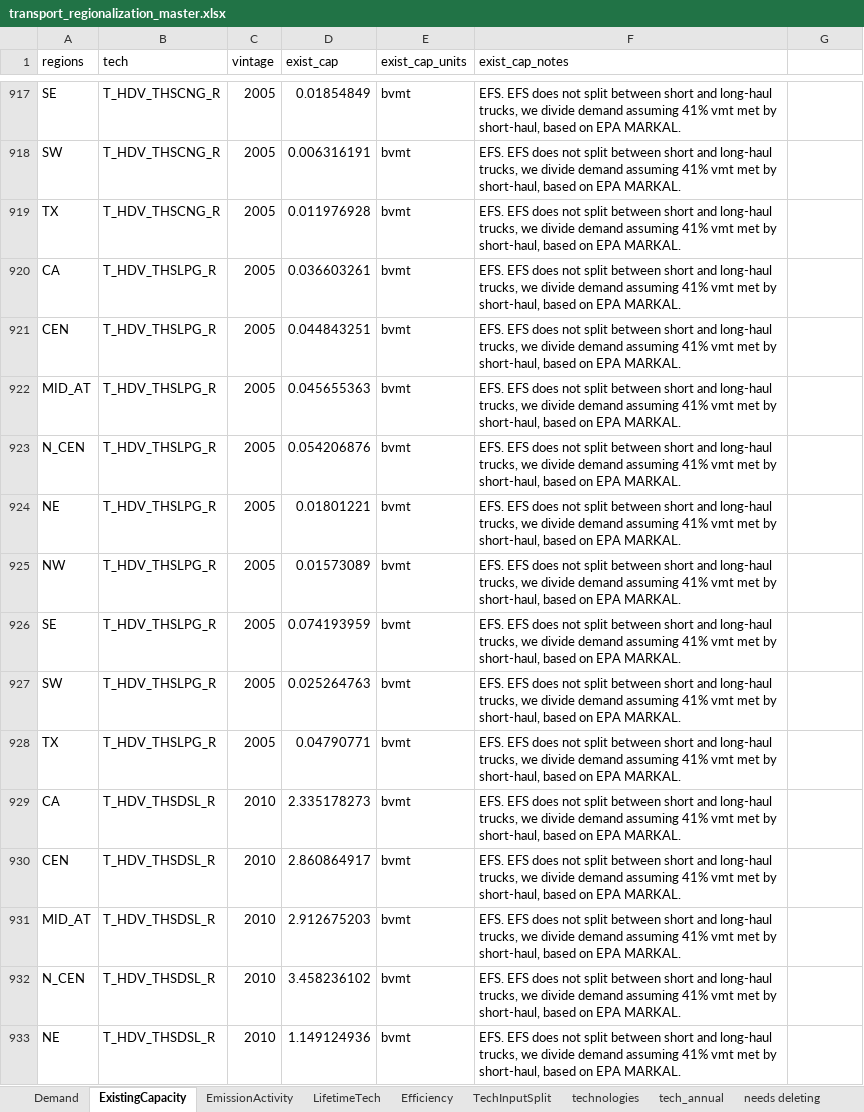
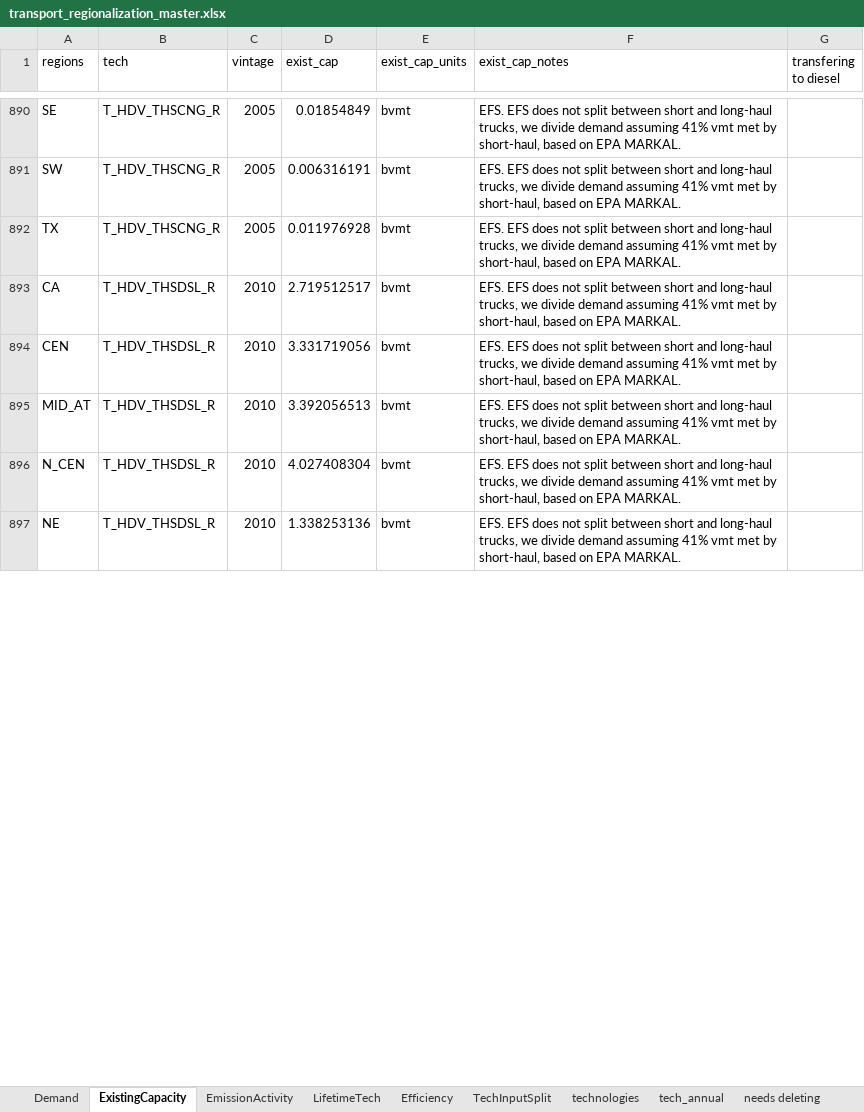
Before and after one commit to TemoaProject/oeo, an Excel workbook: data_aggregation/transport/transport_regionalization_master.xlsx, sheet ExistingCapacity, drawn as a sheet; only a part is shown, gaps mark what is left out; values as stored, in another font and other column widths than the file's, no borders; removed rows and columns are numbered as before the commit, all else as after; the diff covers the shown part only; the diff names each change by its address in the sheet, - before the commit and + after, or states it on an @@ line.

Commit message:
update short and long-haul heavy duty transportation to unify data sources (#49)

```diff
--- a/data_aggregation/transport/transport_regionalization_master.xlsx (sheet ExistingCapacity)
+++ b/data_aggregation/transport/transport_regionalization_master.xlsx (sheet ExistingCapacity)
-G1: (empty)
+G1: transfering to diesel
-row 920: CA | T_HDV_THSLPG_R | 2005 | 0.036603261 | bvmt | EFS. EFS does not split between short and long-haul trucks, we divide demand assuming 41% vmt met by short-haul, based on EPA MARKAL.
-row 921: CEN | T_HDV_THSLPG_R | 2005 | 0.044843251 | bvmt | EFS. EFS does not split between short and long-haul trucks, we divide demand assuming 41% vmt met by short-haul, based on EPA MARKAL.
-row 922: MID_AT | T_HDV_THSLPG_R | 2005 | 0.045655363 | bvmt | EFS. EFS does not split between short and long-haul trucks, we divide demand assuming 41% vmt met by short-haul, based on EPA MARKAL.
-row 923: N_CEN | T_HDV_THSLPG_R | 2005 | 0.054206876 | bvmt | EFS. EFS does not split between short and long-haul trucks, we divide demand assuming 41% vmt met by short-haul, based on EPA MARKAL.
-row 924: NE | T_HDV_THSLPG_R | 2005 | 0.01801221 | bvmt | EFS. EFS does not split between short and long-haul trucks, we divide demand assuming 41% vmt met by short-haul, based on EPA MARKAL.
-row 925: NW | T_HDV_THSLPG_R | 2005 | 0.01573089 | bvmt | EFS. EFS does not split between short and long-haul trucks, we divide demand assuming 41% vmt met by short-haul, based on EPA MARKAL.
-row 926: SE | T_HDV_THSLPG_R | 2005 | 0.074193959 | bvmt | EFS. EFS does not split between short and long-haul trucks, we divide demand assuming 41% vmt met by short-haul, based on EPA MARKAL.
-row 927: SW | T_HDV_THSLPG_R | 2005 | 0.025264763 | bvmt | EFS. EFS does not split between short and long-haul trucks, we divide demand assuming 41% vmt met by short-haul, based on EPA MARKAL.
-row 928: TX | T_HDV_THSLPG_R | 2005 | 0.04790771 | bvmt | EFS. EFS does not split between short and long-haul trucks, we divide demand assuming 41% vmt met by short-haul, based on EPA MARKAL.
-D893 (exist_cap): 2.335178273
+D893 (exist_cap): 2.719512517
-D894 (exist_cap): 2.860864917
+D894 (exist_cap): 3.331719056
-D895 (exist_cap): 2.912675203
+D895 (exist_cap): 3.392056513
-D896 (exist_cap): 3.458236102
+D896 (exist_cap): 4.027408304
-D897 (exist_cap): 1.149124936
+D897 (exist_cap): 1.338253136
```
Also changed, not shown: 63 removed rows and 31 edited cells elsewhere in this sheet, 3 other files.
